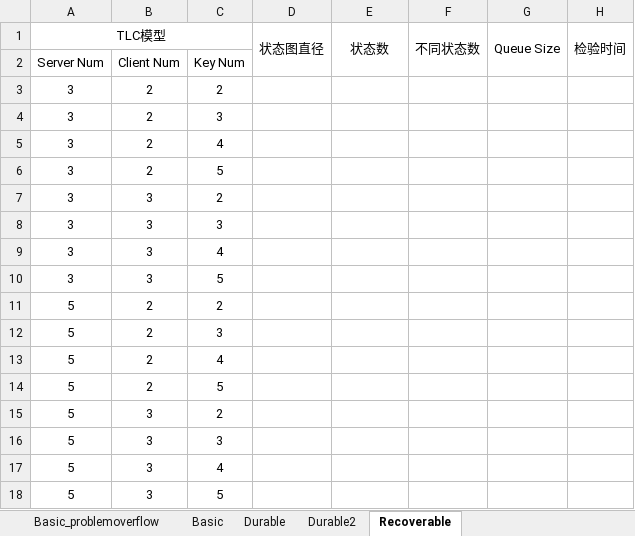
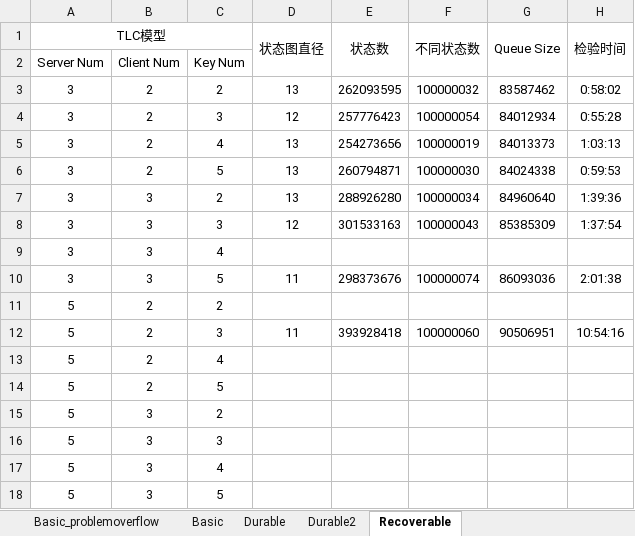
Before and after one commit to DDDDDh/mongodb-tunable-consistency-tla, an Excel workbook: ExperimentRecord.xlsx, sheet Recoverable, drawn as a sheet; values as stored, in another font and other column widths than the file's, no borders; the diff names each change by its address in the sheet, - before the commit and + after, or states it on an @@ line.

```diff
--- a/ExperimentRecord.xlsx (sheet Recoverable)
+++ b/ExperimentRecord.xlsx (sheet Recoverable)
-D3 (状态图直径): (empty)
+D3 (状态图直径): 13
-E3 (状态数): (empty)
+E3 (状态数): 262093595
-F3 (不同状态数): (empty)
+F3 (不同状态数): 100000032
-G3 (Queue Size): (empty)
+G3 (Queue Size): 83587462
-H3 (检验时间): (empty)
+H3 (检验时间): 0:58:02
-D4 (状态图直径): (empty)
+D4 (状态图直径): 12
-E4 (状态数): (empty)
+E4 (状态数): 257776423
-F4 (不同状态数): (empty)
+F4 (不同状态数): 100000054
-G4 (Queue Size): (empty)
+G4 (Queue Size): 84012934
-H4 (检验时间): (empty)
+H4 (检验时间): 0:55:28
-D5:D7 (状态图直径): (empty)
+D5:D7 (状态图直径): 13
-E5 (状态数): (empty)
+E5 (状态数): 254273656
-F5 (不同状态数): (empty)
+F5 (不同状态数): 100000019
-G5 (Queue Size): (empty)
+G5 (Queue Size): 84013373
-H5 (检验时间): (empty)
+H5 (检验时间): 1:03:13
-E6 (状态数): (empty)
+E6 (状态数): 260794871
-F6 (不同状态数): (empty)
+F6 (不同状态数): 100000030
-G6 (Queue Size): (empty)
+G6 (Queue Size): 84024338
-H6 (检验时间): (empty)
+H6 (检验时间): 0:59:53
-E7 (状态数): (empty)
+E7 (状态数): 288926280
-F7 (不同状态数): (empty)
+F7 (不同状态数): 100000034
-G7 (Queue Size): (empty)
+G7 (Queue Size): 84960640
-H7 (检验时间): (empty)
+H7 (检验时间): 1:39:36
-D8 (状态图直径): (empty)
+D8 (状态图直径): 12
-E8 (状态数): (empty)
+E8 (状态数): 301533163
-F8 (不同状态数): (empty)
+F8 (不同状态数): 100000043
-G8 (Queue Size): (empty)
+G8 (Queue Size): 85385309
-H8 (检验时间): (empty)
+H8 (检验时间): 1:37:54
-D10 (状态图直径): (empty)
+D10 (状态图直径): 11
-E10 (状态数): (empty)
+E10 (状态数): 298373676
-F10 (不同状态数): (empty)
+F10 (不同状态数): 100000074
-G10 (Queue Size): (empty)
+G10 (Queue Size): 86093036
-H10 (检验时间): (empty)
+H10 (检验时间): 2:01:38
-D12 (状态图直径): (empty)
+D12 (状态图直径): 11
-E12 (状态数): (empty)
+E12 (状态数): 393928418
-F12 (不同状态数): (empty)
+F12 (不同状态数): 100000060
-G12 (Queue Size): (empty)
+G12 (Queue Size): 90506951
-H12 (检验时间): (empty)
+H12 (检验时间): 10:54:16
```
Also changed, not shown: sheet Durable, 3 other files.
